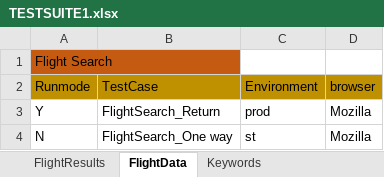
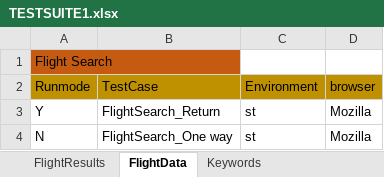
Before and after one commit to nsharma0101/Airline_Hybrid_MVN, an Excel workbook: Data/TESTSUITE1.xlsx, sheet FlightData, drawn as a sheet; values as stored, in another font and other column widths than the file's, no borders; the diff names each change by its address in the sheet, - before the commit and + after, or states it on an @@ line.

Commit message:
Updated comment and test data sheet.

```diff
--- a/Data/TESTSUITE1.xlsx (sheet FlightData)
+++ b/Data/TESTSUITE1.xlsx (sheet FlightData)
-C3 (Environment): prod
+C3 (Environment): st
```
Also changed, not shown: 1 other file.
